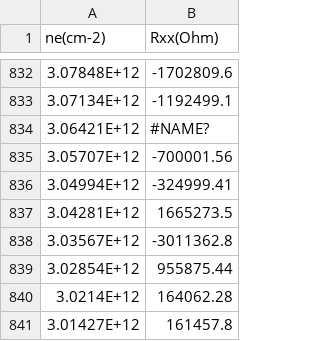
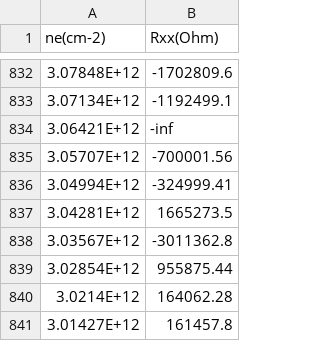
Before and after one commit to EbrahimSajadi/2D_SC_TI, a CSV file: Fig3/100mK.csv, drawn as a sheet; only a part is shown, gaps mark what is left out.

Commit message:
Update 100mK.csv

```diff
--- a/Fig3/100mK.csv
+++ b/Fig3/100mK.csv
@@ -833,3 +833,3 @@ ne(cm-2),Rxx(Ohm)
 3.07134E+12,-1192499.1
-3.06421E+12,#NAME?
+3.06421E+12,-inf
 3.05707E+12,-700001.56
```
